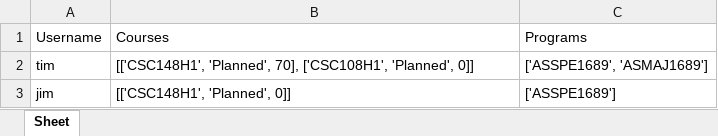
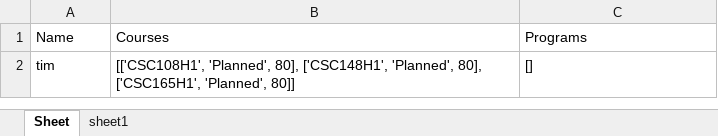
Before and after one commit to TimCosby/EZDegree, an Excel workbook: data/database.xlsx, sheet Sheet, drawn as a sheet; values as stored, in another font and other column widths than the file's, no borders; the diff names each change by its address in the sheet, - before the commit and + after, or states it on an @@ line.

```diff
--- a/data/database.xlsx (sheet Sheet)
+++ b/data/database.xlsx (sheet Sheet)
+sheet tab: sheet1
-A1: Username
+A1: Name
-B2: [['CSC148H1', 'Planned', 70], ['CSC108H1', 'Planned', 0]]
+B2: [['CSC108H1', 'Planned', 80], ['CSC148H1', 'Planned', 80], ['CSC165H1', 'Planned', 80]]
-C2: ['ASSPE1689', 'ASMAJ1689']
+C2: []
-row 3: jim | [['CSC148H1', 'Planned', 0]] | ['ASSPE1689']
```
Also changed, not shown: data/authentication.xlsx.
